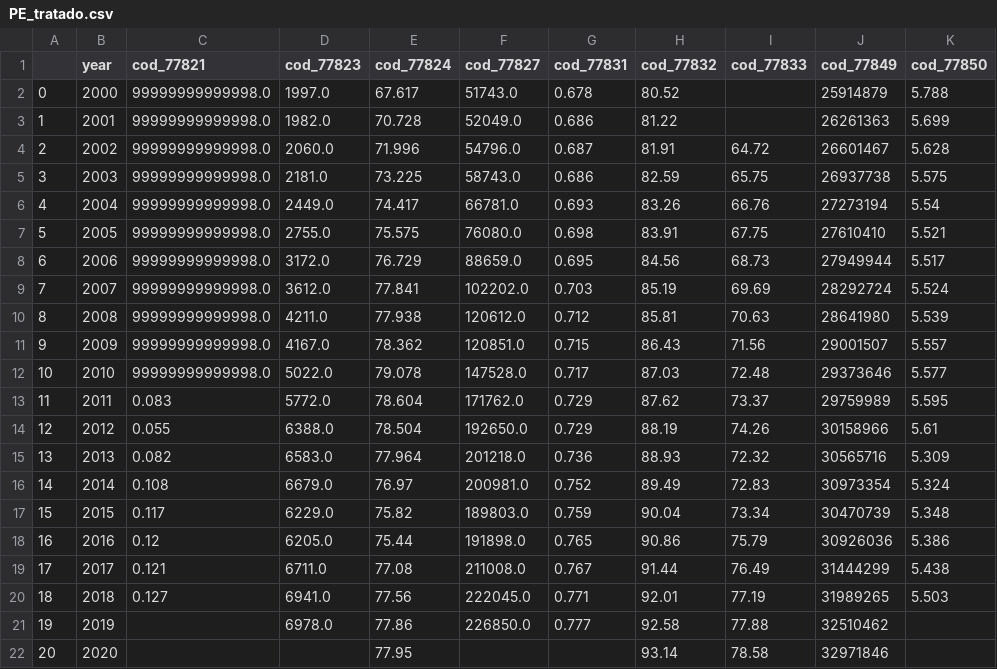
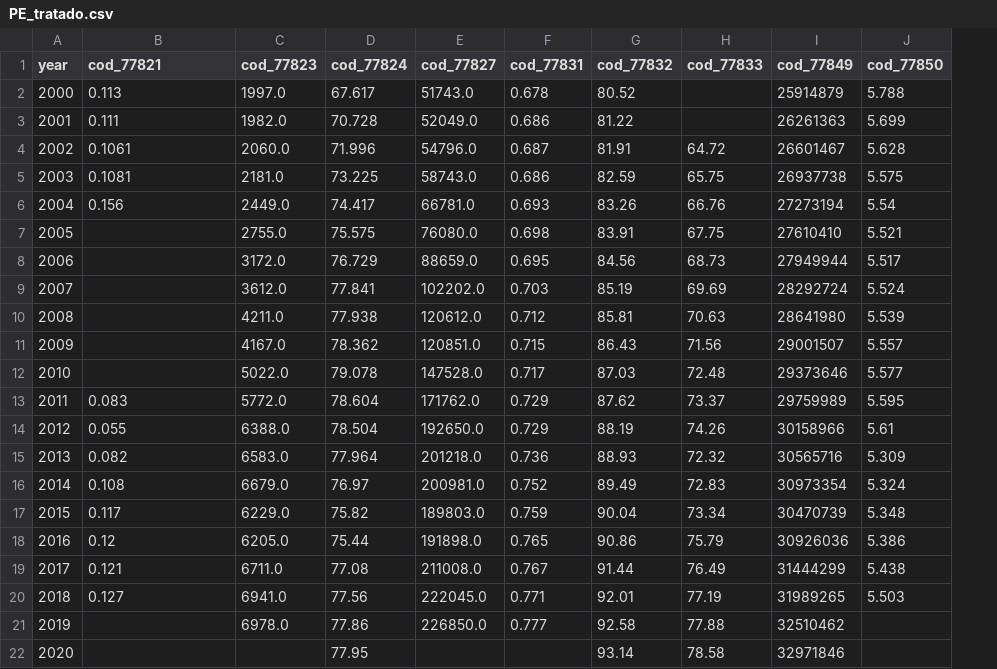
Before and after one commit to JohnnyYamanaka/data-science-portfolio, a CSV file: analisando-indicadores-IBGE/databases/processed/PE_tratado.csv, drawn as a sheet; only a part is shown; removed rows and columns are numbered as before the commit, all else as after; the diff names each change by its address in the sheet, - before the commit and + after, or states it on an @@ line.

```diff
--- a/analisando-indicadores-IBGE/databases/processed/PE_tratado.csv
+++ b/analisando-indicadores-IBGE/databases/processed/PE_tratado.csv
-column A, rows 2-22: 0 | 1 | 2 | 3 | 4 | 5 | 6 | 7 | 8 | 9 | 10 | 11 | 12 | 13 | 14 | 15 | 16 | 17 | 18 | 19 | 20
-B2 (cod_77821): 99999999999998.0
+B2 (cod_77821): 0.113
-B3 (cod_77821): 99999999999998.0
+B3 (cod_77821): 0.111
-B4 (cod_77821): 99999999999998.0
+B4 (cod_77821): 0.1061
-B5 (cod_77821): 99999999999998.0
+B5 (cod_77821): 0.1081
-B6 (cod_77821): 99999999999998.0
+B6 (cod_77821): 0.156
-B7:B12 (cod_77821): 99999999999998.0
+B7:B12 (cod_77821): (empty)
```
Also changed, not shown: analisando-indicadores-IBGE/databases/processed/BO_tratado.csv, analisando-indicadores-IBGE/databases/processed/CL_tratado.csv, 12 other files.
